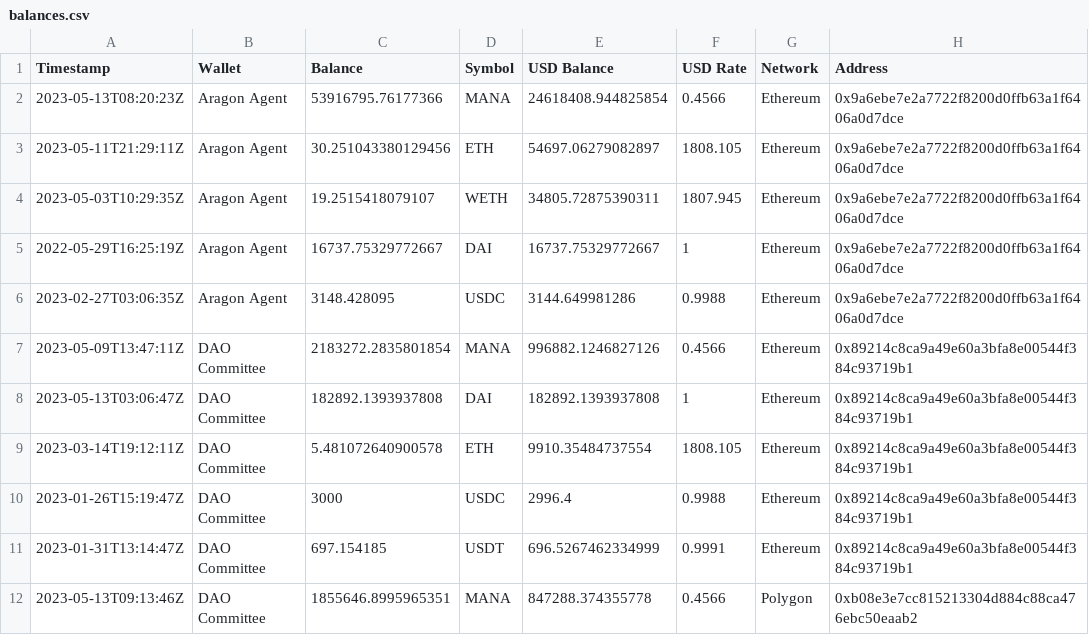
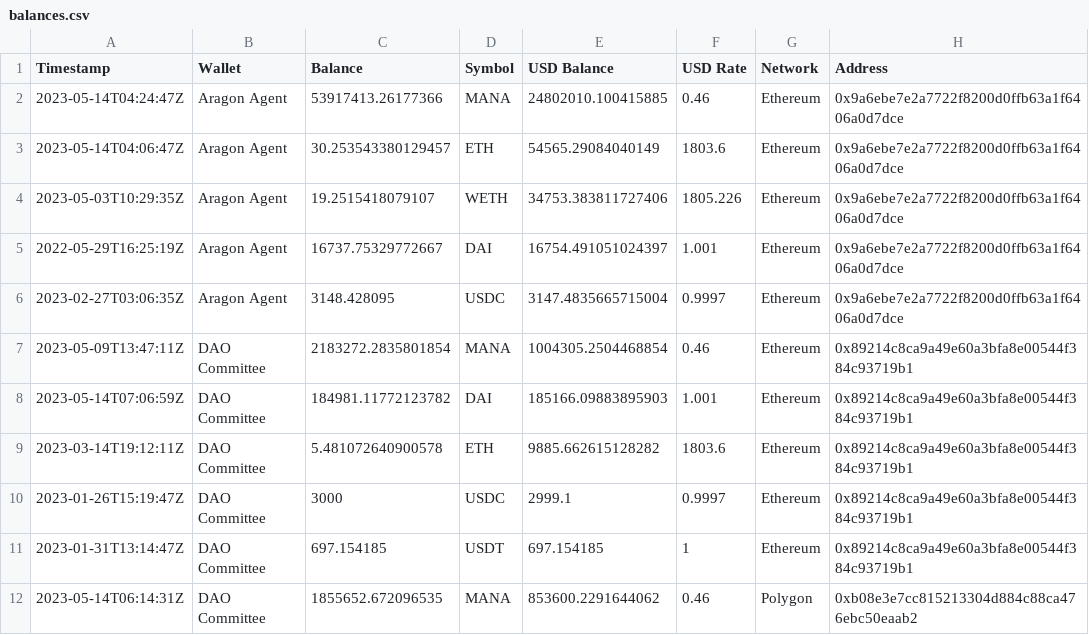
Before and after one commit to Decentraland-DAO/transparency, a CSV file: balances.csv, drawn as a sheet; only a part is shown; the diff covers the shown part only; the diff names each change by its address in the sheet, - before the commit and + after, or states it on an @@ line.

```diff
--- a/balances.csv
+++ b/balances.csv
-A2 (Timestamp): 2023-05-13T08:20:23Z
+A2 (Timestamp): 2023-05-14T04:24:47Z
-C2 (Balance): 53916795.76177366
+C2 (Balance): 53917413.26177366
-E2 (USD Balance): 24618408.944825854
+E2 (USD Balance): 24802010.100415885
-F2 (USD Rate): 0.4566
+F2 (USD Rate): 0.46
-A3 (Timestamp): 2023-05-11T21:29:11Z
+A3 (Timestamp): 2023-05-14T04:06:47Z
-C3 (Balance): 30.251043380129456
+C3 (Balance): 30.253543380129457
-E3 (USD Balance): 54697.06279082897
+E3 (USD Balance): 54565.29084040149
-F3 (USD Rate): 1808.105
+F3 (USD Rate): 1803.6
-E4 (USD Balance): 34805.72875390311
+E4 (USD Balance): 34753.383811727406
-F4 (USD Rate): 1807.945
+F4 (USD Rate): 1805.226
-E5 (USD Balance): 16737.75329772667
+E5 (USD Balance): 16754.491051024397
-F5 (USD Rate): 1
+F5 (USD Rate): 1.001
-E6 (USD Balance): 3144.649981286
+E6 (USD Balance): 3147.4835665715004
-F6 (USD Rate): 0.9988
+F6 (USD Rate): 0.9997
-E7 (USD Balance): 996882.1246827126
+E7 (USD Balance): 1004305.2504468854
-F7 (USD Rate): 0.4566
+F7 (USD Rate): 0.46
-A8 (Timestamp): 2023-05-13T03:06:47Z
+A8 (Timestamp): 2023-05-14T07:06:59Z
-C8 (Balance): 182892.1393937808
+C8 (Balance): 184981.11772123782
-E8 (USD Balance): 182892.1393937808
+E8 (USD Balance): 185166.09883895903
-F8 (USD Rate): 1
+F8 (USD Rate): 1.001
-E9 (USD Balance): 9910.35484737554
+E9 (USD Balance): 9885.662615128282
-F9 (USD Rate): 1808.105
+F9 (USD Rate): 1803.6
-E10 (USD Balance): 2996.4
+E10 (USD Balance): 2999.1
-F10 (USD Rate): 0.9988
+F10 (USD Rate): 0.9997
-E11 (USD Balance): 696.5267462334999
+E11 (USD Balance): 697.154185
-F11 (USD Rate): 0.9991
+F11 (USD Rate): 1
-A12 (Timestamp): 2023-05-13T09:13:46Z
+A12 (Timestamp): 2023-05-14T06:14:31Z
-C12 (Balance): 1855646.8995965351
+C12 (Balance): 1855652.672096535
-E12 (USD Balance): 847288.374355778
+E12 (USD Balance): 853600.2291644062
-F12 (USD Rate): 0.4566
+F12 (USD Rate): 0.46
```
Also changed, not shown: 12 edited cells elsewhere in this file, collections.csv, grants.csv, 16 other files.
